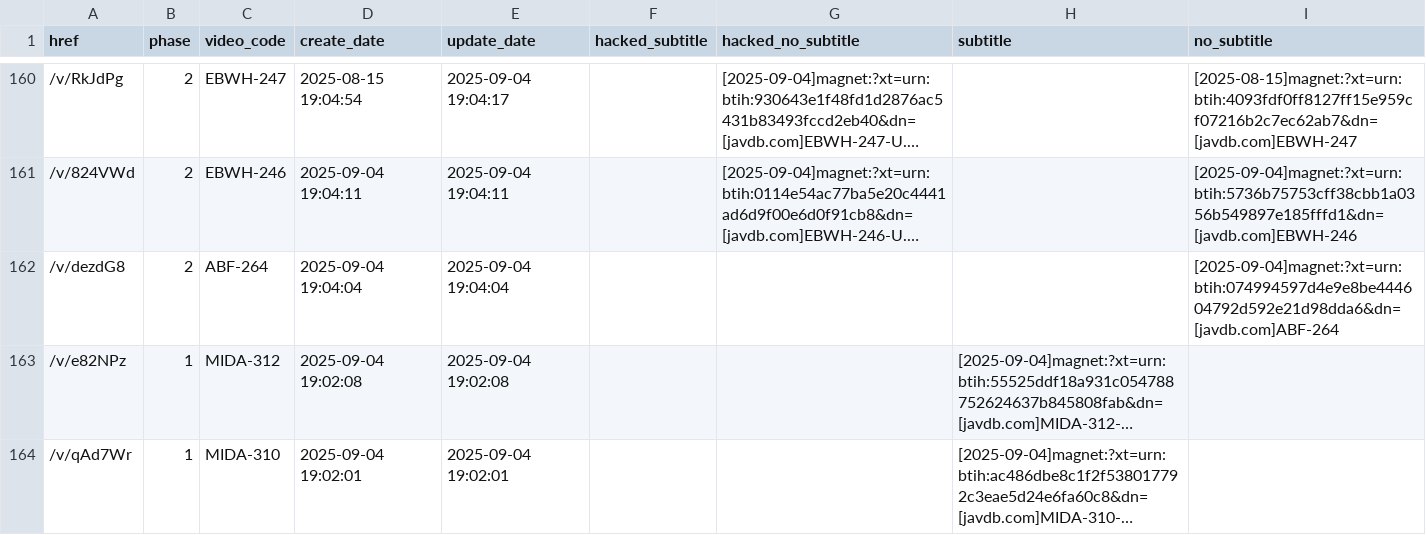
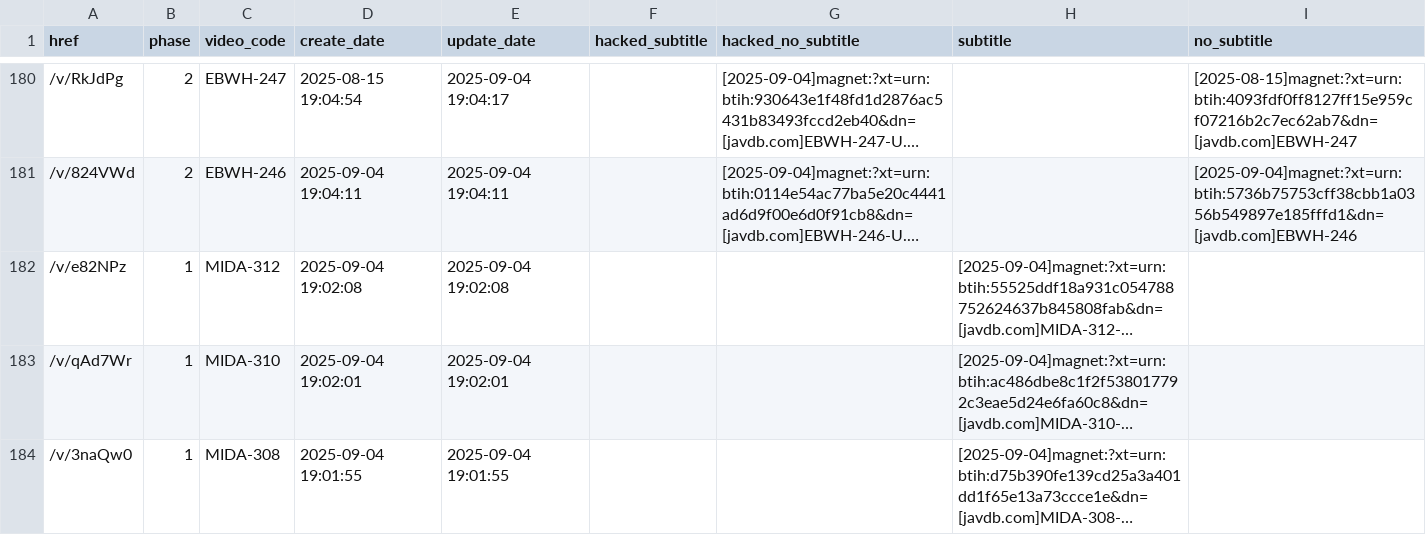
Before and after one commit to TongWu/JAVDB_AutoSpider, a CSV file: Daily Report/parsed_movies_history.csv, drawn as a sheet; only a part is shown, gaps mark what is left out; the shorter side is filled out with more unchanged rows; long unchanged cells end in …; removed rows and columns are numbered as before the commit, all else as after; the diff covers the shown part only; the diff names each change by its address in the sheet, - before the commit and + after, or states it on an @@ line.

```diff
--- a/Daily Report/parsed_movies_history.csv
+++ b/Daily Report/parsed_movies_history.csv
-row 162: /v/dezdG8 | 2 | ABF-264 | 2025-09-04 19:04:04 | 2025-09-04 19:04:04 |  |  |  | [2025-09-04]magnet:?xt=urn:btih:074994597d4e9e8be444604792d592e21d98dda6&dn=[javdb.com]ABF-264
```
Also changed, not shown: 21 added rows and 5 removed rows elsewhere in this file, 3 other files.
